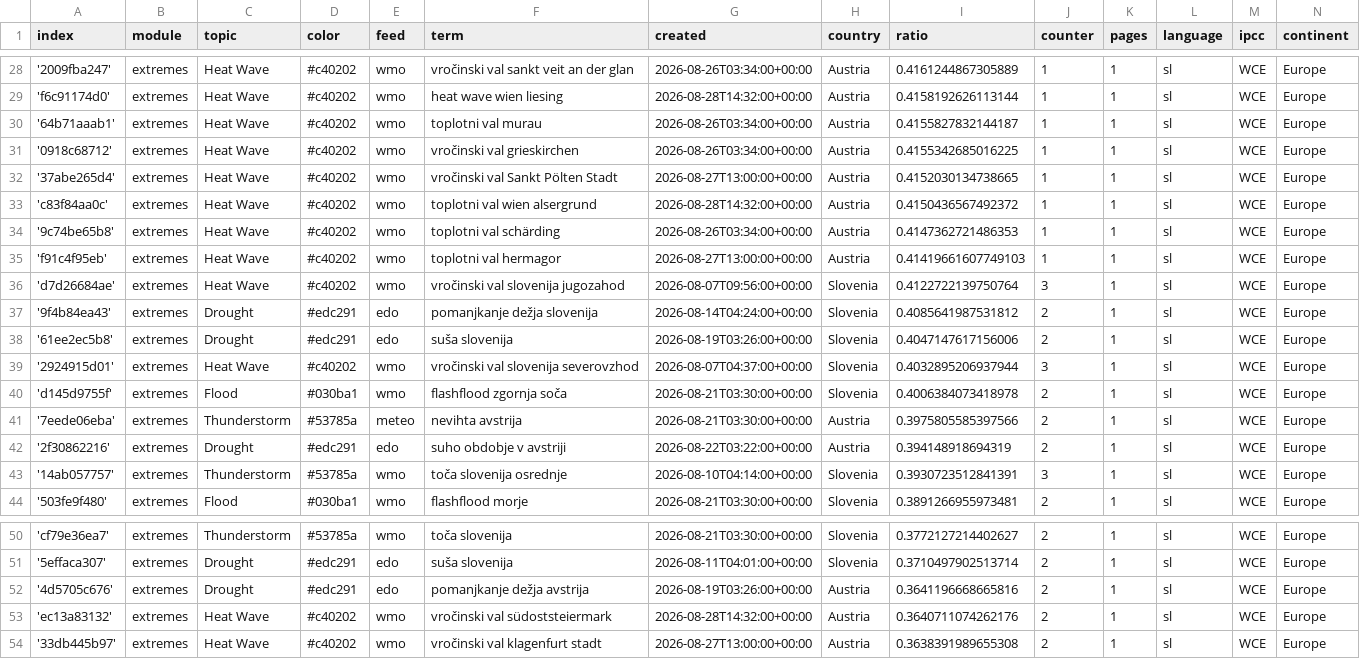
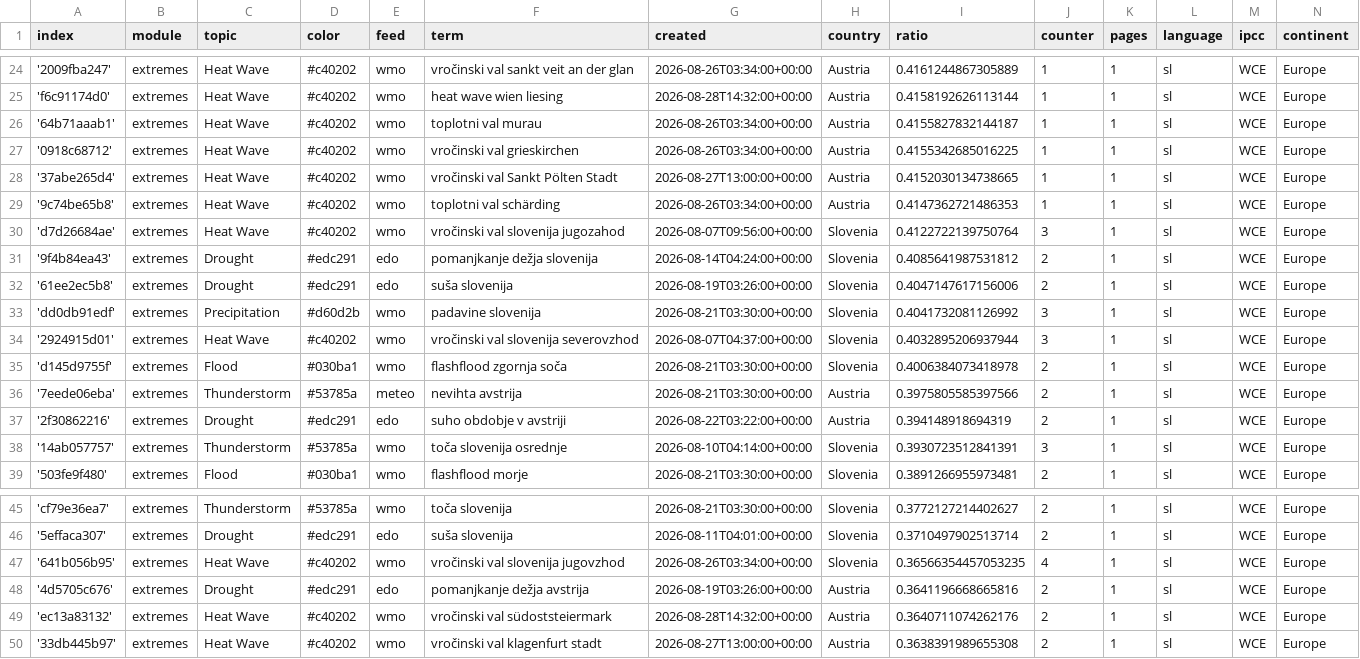
Before and after one commit to alime78-news/slowenienExtremes, a CSV file: terms.csv, drawn as a sheet; only a part is shown, gaps mark what is left out; removed rows and columns are numbered as before the commit, all else as after; the diff covers the shown part only; the diff names each change by its address in the sheet, - before the commit and + after, or states it on an @@ line.

```diff
--- a/terms.csv
+++ b/terms.csv
-row 33: 'c83f84aa0c' | extremes | Heat Wave | #c40202 | wmo | toplotni val wien alsergrund | 2026-08-28T14:32:00+00:00 | Austria | 0.4150436567492372 | 1 | 1 | sl | WCE | Europe
-row 35: 'f91c4f95eb' | extremes | Heat Wave | #c40202 | wmo | toplotni val hermagor | 2026-08-27T13:00:00+00:00 | Austria | 0.41419661607749103 | 1 | 1 | sl | WCE | Europe
+row 33: 'dd0db91edf' | extremes | Precipitation | #d60d2b | wmo | padavine slovenija | 2026-08-21T03:30:00+00:00 | Slovenia | 0.4041732081126992 | 3 | 1 | sl | WCE | Europe
+row 47: '641b056b95' | extremes | Heat Wave | #c40202 | wmo | vročinski val slovenija jugovzhod | 2026-08-26T03:34:00+00:00 | Slovenia | 0.36566354457053235 | 4 | 1 | sl | WCE | Europe
```
Also changed, not shown: 4 added rows, 5 removed rows and 1 edited cell elsewhere in this file.
